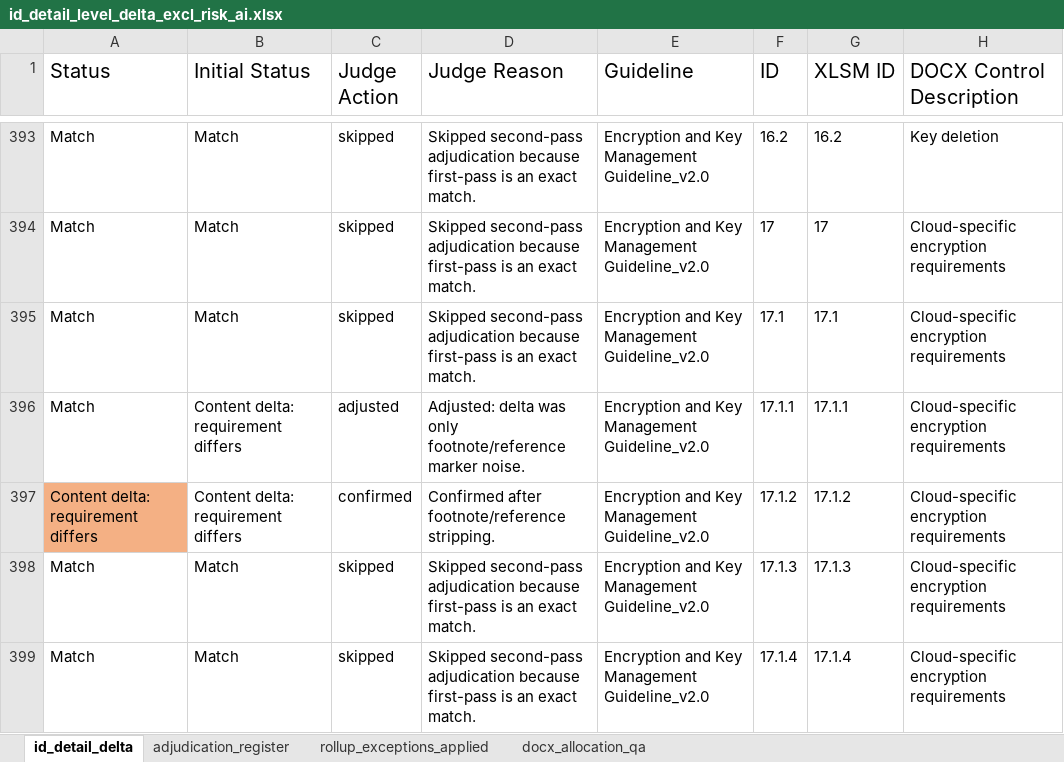
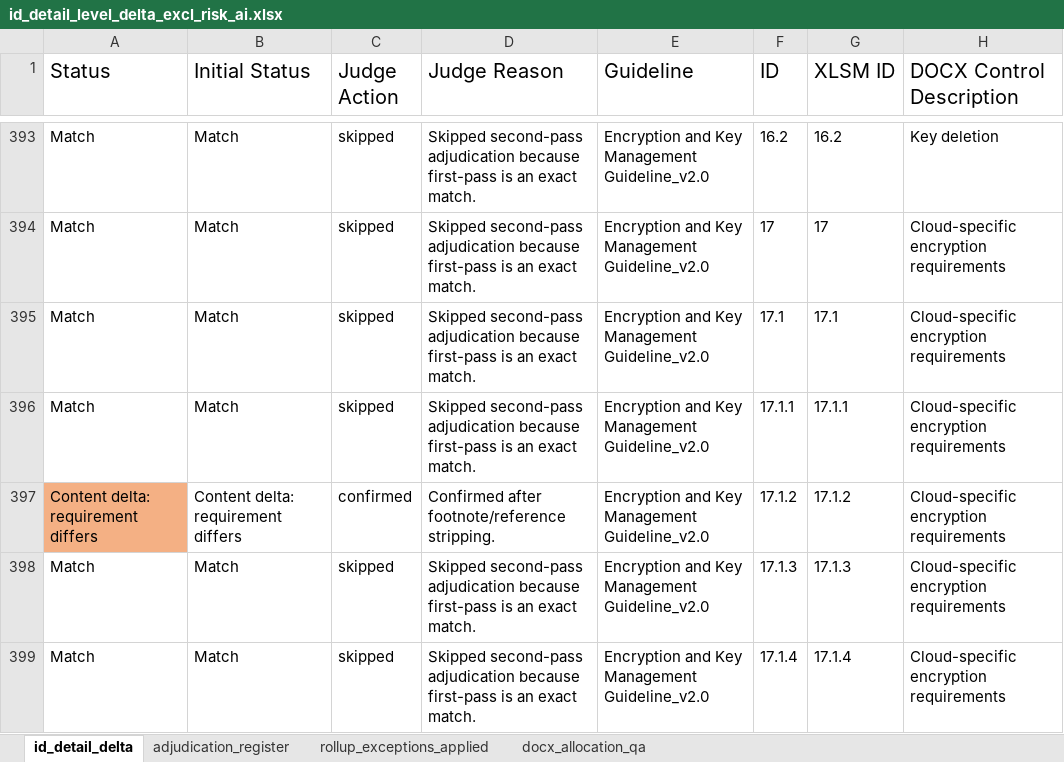
Before and after one commit to christianvdbag/cvcodebase, an Excel workbook: gh-pages-site/assets/id_detail_level_delta_excl_risk_ai.xlsx, sheet id_detail_delta, drawn as a sheet; only a part is shown, gaps mark what is left out; values as stored, in another font and other column widths than the file's, no borders; the diff covers the shown part only; the diff names each change by its address in the sheet, - before the commit and + after, or states it on an @@ line.

```diff
--- a/gh-pages-site/assets/id_detail_level_delta_excl_risk_ai.xlsx (sheet id_detail_delta)
+++ b/gh-pages-site/assets/id_detail_level_delta_excl_risk_ai.xlsx (sheet id_detail_delta)
-B396 (Initial Status): Content delta: requirement differs
+B396 (Initial Status): Match
-C396 (Judge Action): adjusted
+C396 (Judge Action): skipped
-D396 (Judge Reason): Adjusted: delta was only footnote/reference marker noise.
+D396 (Judge Reason): Skipped second-pass adjudication because first-pass is an exact match.
```
Also changed, not shown: 51 edited cells and cell formats elsewhere in this sheet, sheet adjudication_register, 2 other files.
